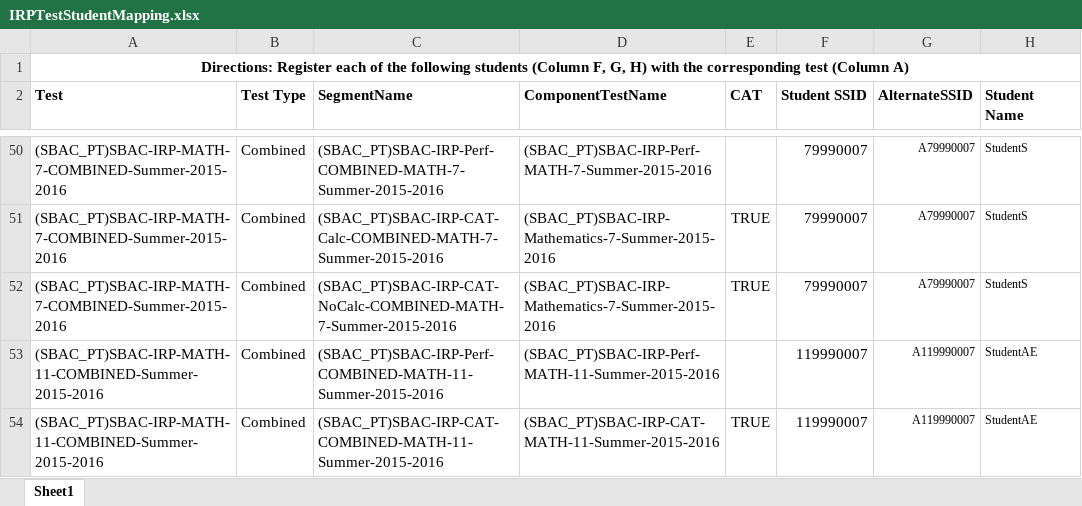
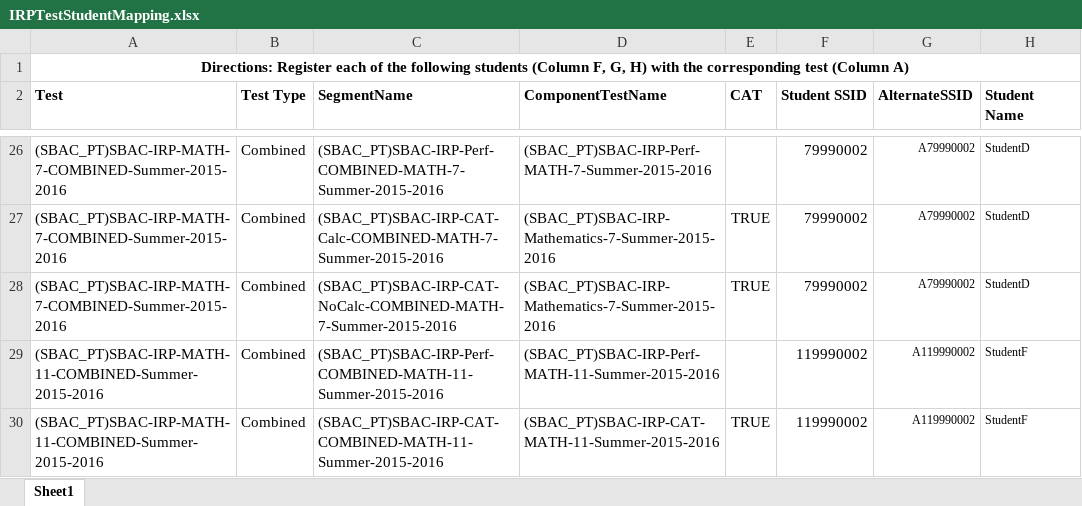
Before and after one commit to SmarterApp/TDS_ImplementationReadiness, an Excel workbook: irp-webapp/src/main/resources/irp-package/IRPTestStudentMapping.xlsx, sheet Sheet1, drawn as a sheet; only a part is shown, gaps mark what is left out; values as stored, in another font and other column widths than the file's, no borders; addresses are those after the commit; the diff covers the shown part only; the diff names each change by its address in the sheet, - before the commit and + after, or states it on an @@ line.

```diff
--- a/irp-webapp/src/main/resources/irp-package/IRPTestStudentMapping.xlsx (sheet Sheet1)
+++ b/irp-webapp/src/main/resources/irp-package/IRPTestStudentMapping.xlsx (sheet Sheet1)
-F26:F28 (Student SSID): 79990007
+F26:F28 (Student SSID): 79990002
-G26:G28 (AlternateSSID): A79990007
+G26:G28 (AlternateSSID): A79990002
-H26:H28 (Student Name): StudentS
+H26:H28 (Student Name): StudentD
-F29:F30 (Student SSID): 119990007
+F29:F30 (Student SSID): 119990002
-G29:G30 (AlternateSSID): A119990007
+G29:G30 (AlternateSSID): A119990002
-H29:H30 (Student Name): StudentAE
+H29:H30 (Student Name): StudentF
```
Also changed, not shown: 3 added rows, 27 removed rows and 32 edited cells elsewhere in this sheet, irp-webapp/src/main/resources/irp-package/IRPStudents.xlsx, 1 other file.
